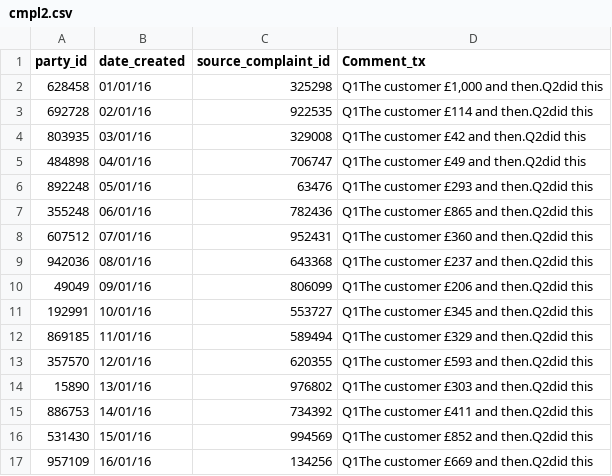
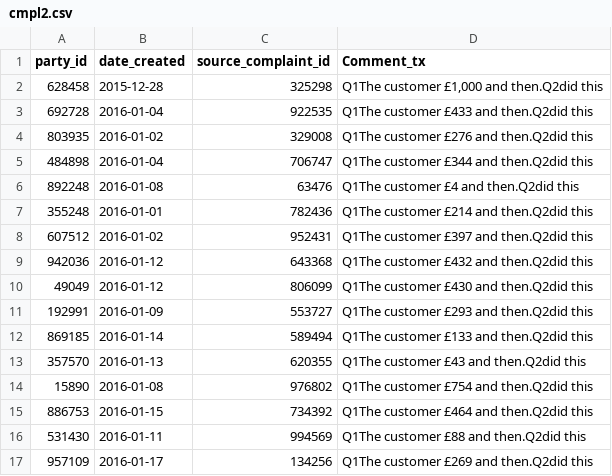
Before and after one commit to eepgwde/pyeg0, a CSV file: gbl/cmpl2.csv, drawn as a sheet.

```diff
--- a/gbl/cmpl2.csv
+++ b/gbl/cmpl2.csv
@@ -1,17 +1,17 @@
 "party_id","date_created","source_complaint_id","Comment_tx"
-628458,01/01/16,325298,"Q1The customer £1,000 and then.Q2did this"
-692728,02/01/16,922535,"Q1The customer £114 and then.Q2did this"
-803935,03/01/16,329008,"Q1The customer £42 and then.Q2did this"
-484898,04/01/16,706747,"Q1The customer £49 and then.Q2did this"
-892248,05/01/16,63476,"Q1The customer £293 and then.Q2did this"
-355248,06/01/16,782436,"Q1The customer £865 and then.Q2did this"
-607512,07/01/16,952431,"Q1The customer £360 and then.Q2did this"
-942036,08/01/16,643368,"Q1The customer £237 and then.Q2did this"
-49049,09/01/16,806099,"Q1The customer £206 and then.Q2did this"
-192991,10/01/16,553727,"Q1The customer £345 and then.Q2did this"
-869185,11/01/16,589494,"Q1The customer £329 and then.Q2did this"
-357570,12/01/16,620355,"Q1The customer £593 and then.Q2did this"
-15890,13/01/16,976802,"Q1The customer £303 and then.Q2did this"
-886753,14/01/16,734392,"Q1The customer £411 and then.Q2did this"
-531430,15/01/16,994569,"Q1The customer £852 and then.Q2did this"
-957109,16/01/16,134256,"Q1The customer £669 and then.Q2did this"
+628458,2015-12-28,325298,"Q1The customer £1,000 and then.Q2did this"
+692728,2016-01-04,922535,"Q1The customer £433 and then.Q2did this"
+803935,2016-01-02,329008,"Q1The customer £276 and then.Q2did this"
+484898,2016-01-04,706747,"Q1The customer £344 and then.Q2did this"
+892248,2016-01-08,63476,"Q1The customer £4 and then.Q2did this"
+355248,2016-01-01,782436,"Q1The customer £214 and then.Q2did this"
+607512,2016-01-02,952431,"Q1The customer £397 and then.Q2did this"
+942036,2016-01-12,643368,"Q1The customer £432 and then.Q2did this"
+49049,2016-01-12,806099,"Q1The customer £430 and then.Q2did this"
+192991,2016-01-09,553727,"Q1The customer £293 and then.Q2did this"
+869185,2016-01-14,589494,"Q1The customer £133 and then.Q2did this"
+357570,2016-01-13,620355,"Q1The customer £43 and then.Q2did this"
+15890,2016-01-08,976802,"Q1The customer £754 and then.Q2did this"
+886753,2016-01-15,734392,"Q1The customer £464 and then.Q2did this"
+531430,2016-01-11,994569,"Q1The customer £88 and then.Q2did this"
+957109,2016-01-17,134256,"Q1The customer £269 and then.Q2did this"
```
Also changed, not shown: gbl/trans.csv, 2 other files.
